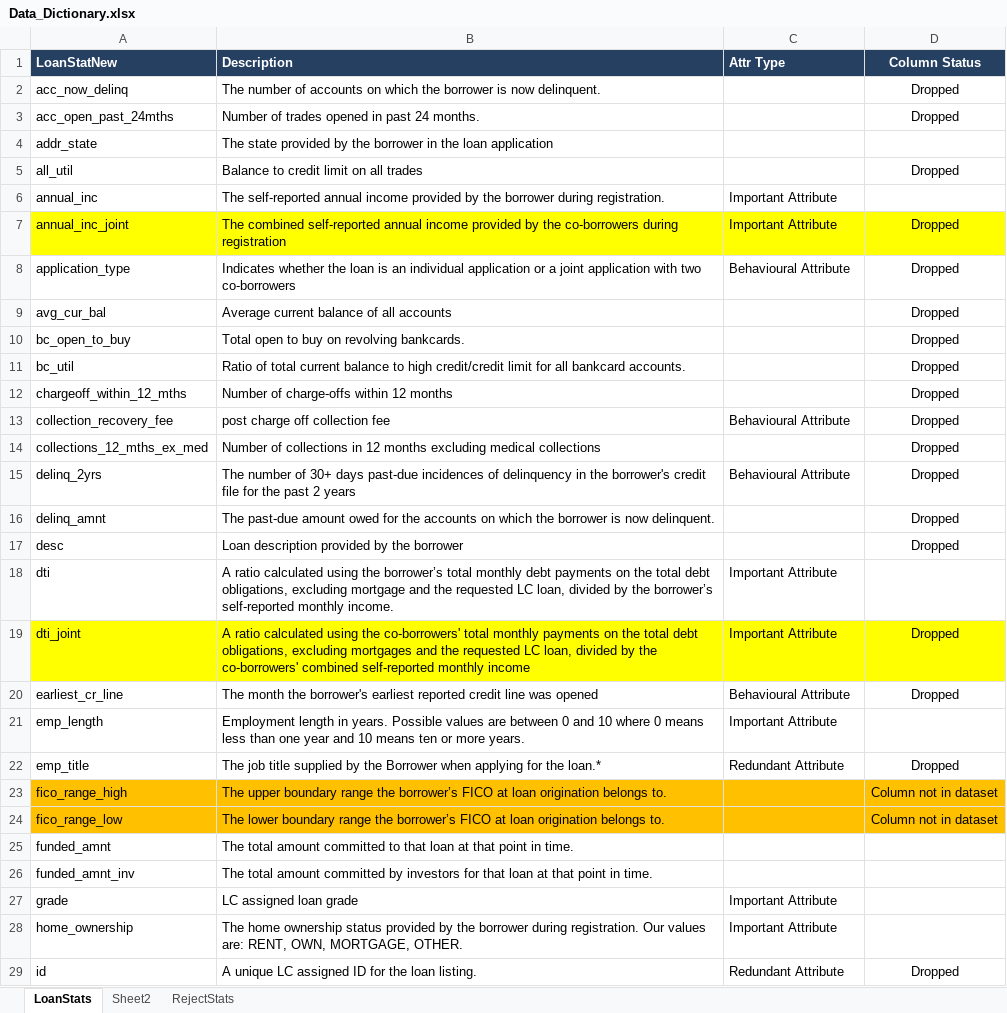
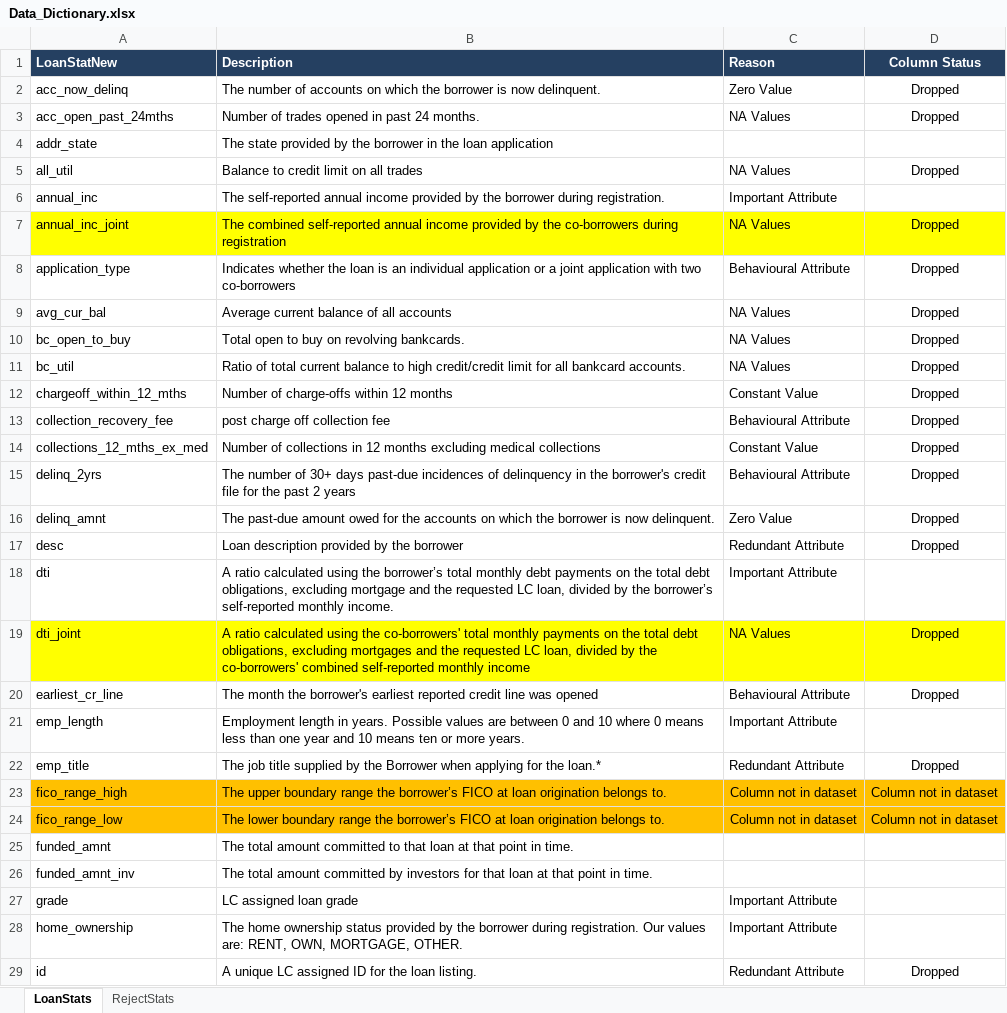
Before and after one commit to slahiri/LendingClubCaseStudy, an Excel workbook: data/Data_Dictionary.xlsx, sheet LoanStats, drawn as a sheet; only a part is shown; values as stored, in another font and other column widths than the file's, no borders; the diff covers the shown part only; the diff names each change by its address in the sheet, - before the commit and + after, or states it on an @@ line.

```diff
--- a/data/Data_Dictionary.xlsx (sheet LoanStats)
+++ b/data/Data_Dictionary.xlsx (sheet LoanStats)
-sheet tab: Sheet2
-C1: Attr Type
+C1: Reason
-C2 (Reason): (empty)
+C2 (Reason): Zero Value
-C3 (Reason): (empty)
+C3 (Reason): NA Values
-C5 (Reason): (empty)
+C5 (Reason): NA Values
-C7 (Reason): Important Attribute
+C7 (Reason): NA Values
-C9:C11 (Reason): (empty)
+C9:C11 (Reason): NA Values
-C12 (Reason): (empty)
+C12 (Reason): Constant Value
-C14 (Reason): (empty)
+C14 (Reason): Constant Value
-C16 (Reason): (empty)
+C16 (Reason): Zero Value
-C17 (Reason): (empty)
+C17 (Reason): Redundant Attribute
-C19 (Reason): Important Attribute
+C19 (Reason): NA Values
-C23:C24 (Reason): (empty)
+C23:C24 (Reason): Column not in dataset
```
Also changed, not shown: 1 added row, 1 removed row and 58 edited cells elsewhere in this sheet, 2 other files.
